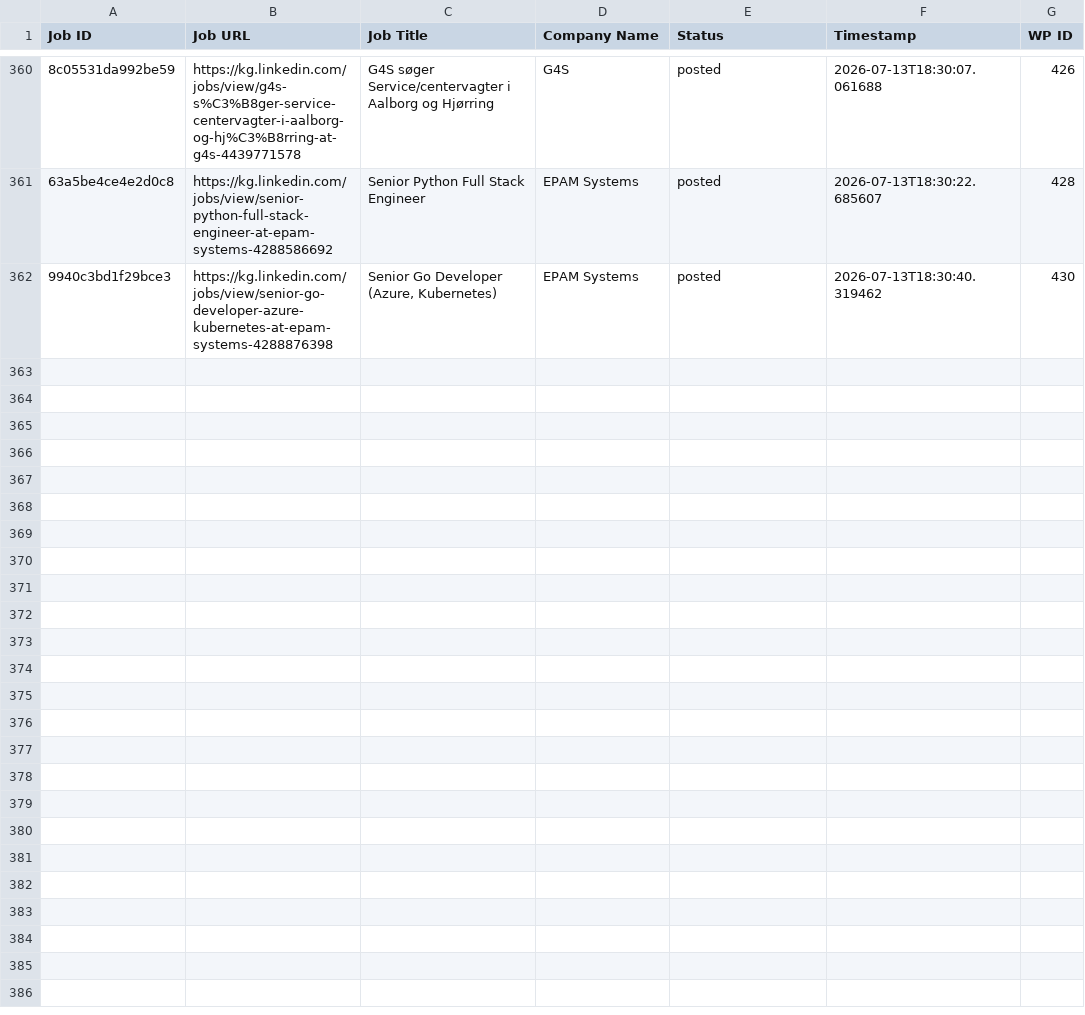
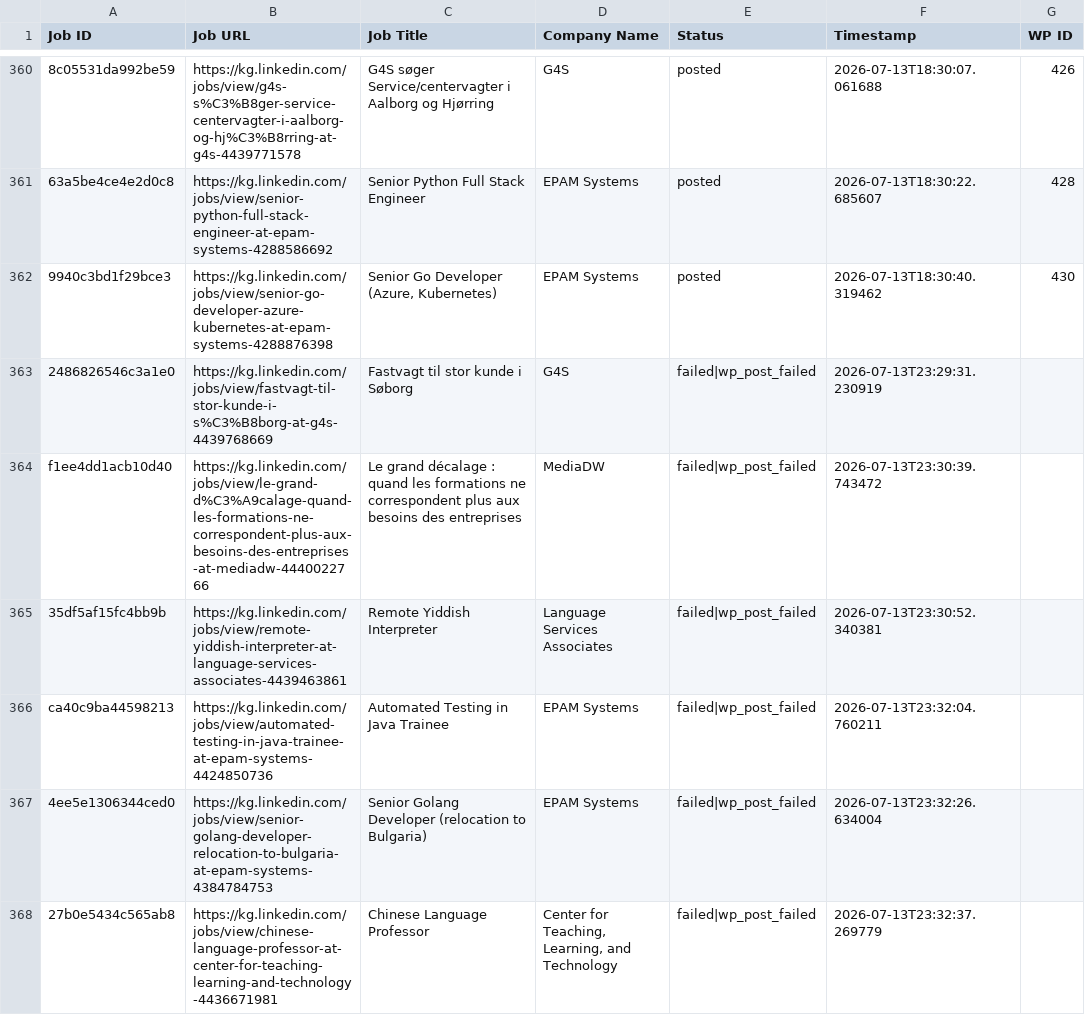
Before and after one commit to innovationinc2000/kg, a CSV file: processed_jobs.csv, drawn as a sheet; only a part is shown, gaps mark what is left out; the diff names each change by its address in the sheet, - before the commit and + after, or states it on an @@ line.

```diff
--- a/processed_jobs.csv
+++ b/processed_jobs.csv
+row 363: 2486826546c3a1e0 | https://kg.linkedin.com/jobs/view/fastvagt-til-stor-kunde-i-s%C3%B8borg-at-g4s-4439768669 | Fastvagt til stor kunde i Søborg | G4S | failed|wp_post_failed | 2026-07-13T23:29:31.230919
+row 364: f1ee4dd1acb10d40 | https://kg.linkedin.com/jobs/view/le-grand-d%C3%A9calage-quand-les-formations-ne-correspondent-plus-aux-besoins-des-entreprises-at-mediadw-4440022766 | Le grand décalage : quand les formations ne correspondent plus aux besoins des entreprises | MediaDW | failed|wp_post_failed | 2026-07-13T23:30:39.743472
+row 365: 35df5af15fc4bb9b | https://kg.linkedin.com/jobs/view/remote-yiddish-interpreter-at-language-services-associates-4439463861 | Remote Yiddish Interpreter | Language Services Associates | failed|wp_post_failed | 2026-07-13T23:30:52.340381
+row 366: ca40c9ba44598213 | https://kg.linkedin.com/jobs/view/automated-testing-in-java-trainee-at-epam-systems-4424850736 | Automated Testing in Java Trainee | EPAM Systems | failed|wp_post_failed | 2026-07-13T23:32:04.760211
+row 367: 4ee5e1306344ced0 | https://kg.linkedin.com/jobs/view/senior-golang-developer-relocation-to-bulgaria-at-epam-systems-4384784753 | Senior Golang Developer (relocation to Bulgaria) | EPAM Systems | failed|wp_post_failed | 2026-07-13T23:32:26.634004
+row 368: 27b0e5434c565ab8 | https://kg.linkedin.com/jobs/view/chinese-language-professor-at-center-for-teaching-learning-and-technology-4436671981 | Chinese Language Professor | Center for Teaching, Learning, and Technology | failed|wp_post_failed | 2026-07-13T23:32:37.269779
```
